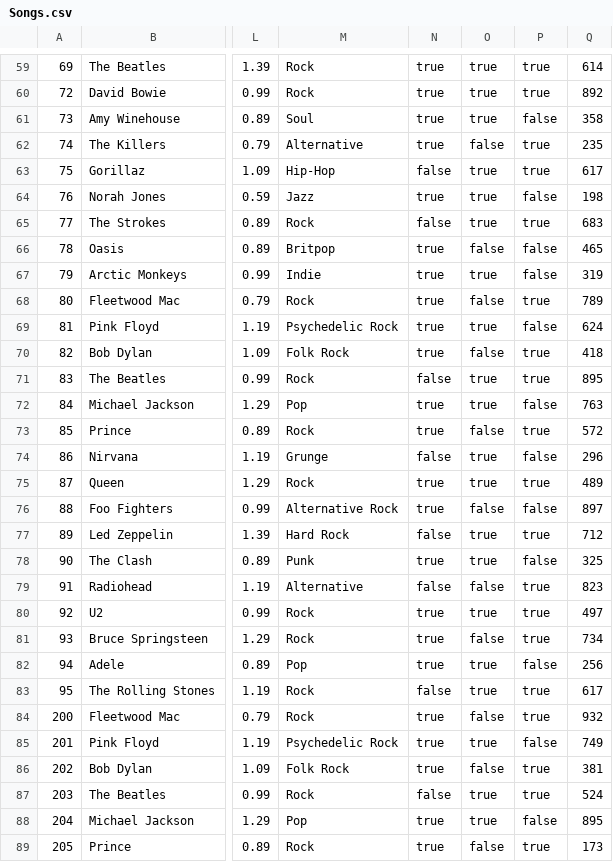
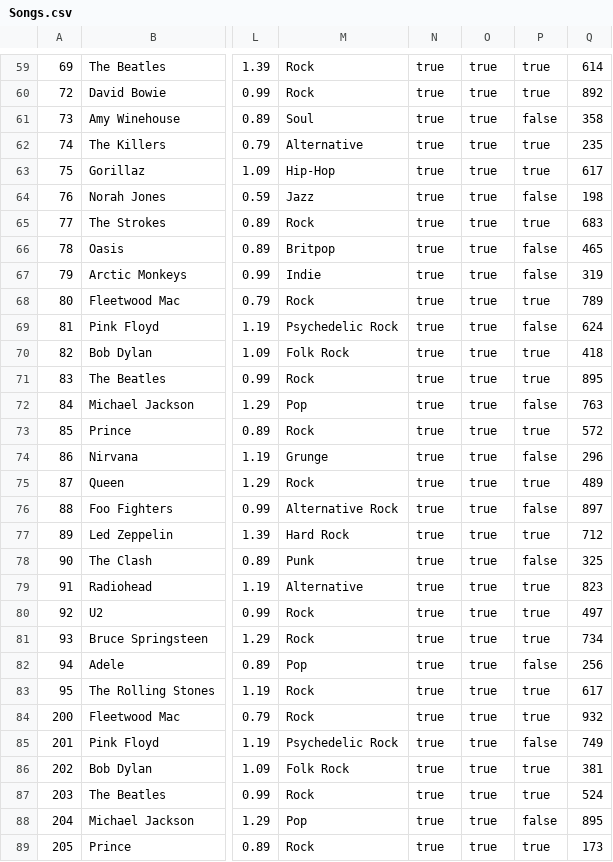
Before and after one commit to LinuBau/Fictional-ERP-System, a CSV file: Songs.csv, drawn as a sheet; only a part is shown, gaps mark what is left out; the diff covers the shown part only; the diff names each change by its address in the sheet, - before the commit and + after, or states it on an @@ line.

```diff
--- a/Songs.csv
+++ b/Songs.csv
-O62: false
+O62: true
-N63: false
+N63: true
-N65: false
+N65: true
-O66: false
+O66: true
-O68: false
+O68: true
-O70: false
+O70: true
-N71: false
+N71: true
-O73: false
+O73: true
-N74: false
+N74: true
-O76: false
+O76: true
-N77: false
+N77: true
-N79: false
+N79: true
-O79: false
+O79: true
-O81: false
+O81: true
-N83: false
+N83: true
-O84: false
+O84: true
-O86: false
+O86: true
-N87: false
+N87: true
-O89: false
+O89: true
```
Also changed, not shown: 1 removed row and 7 edited cells elsewhere in this file, Changelogs.csv, 2 other files.
